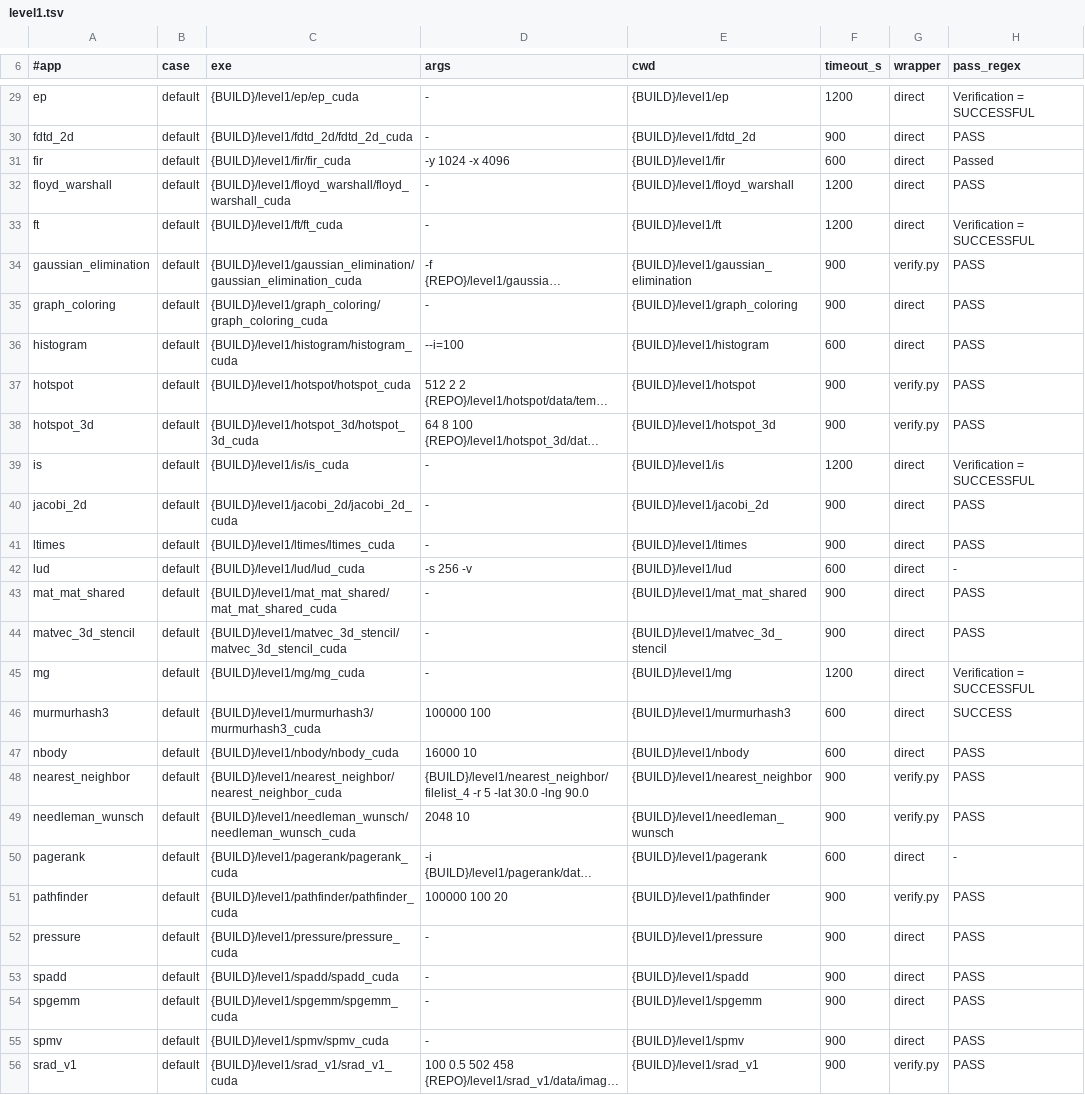
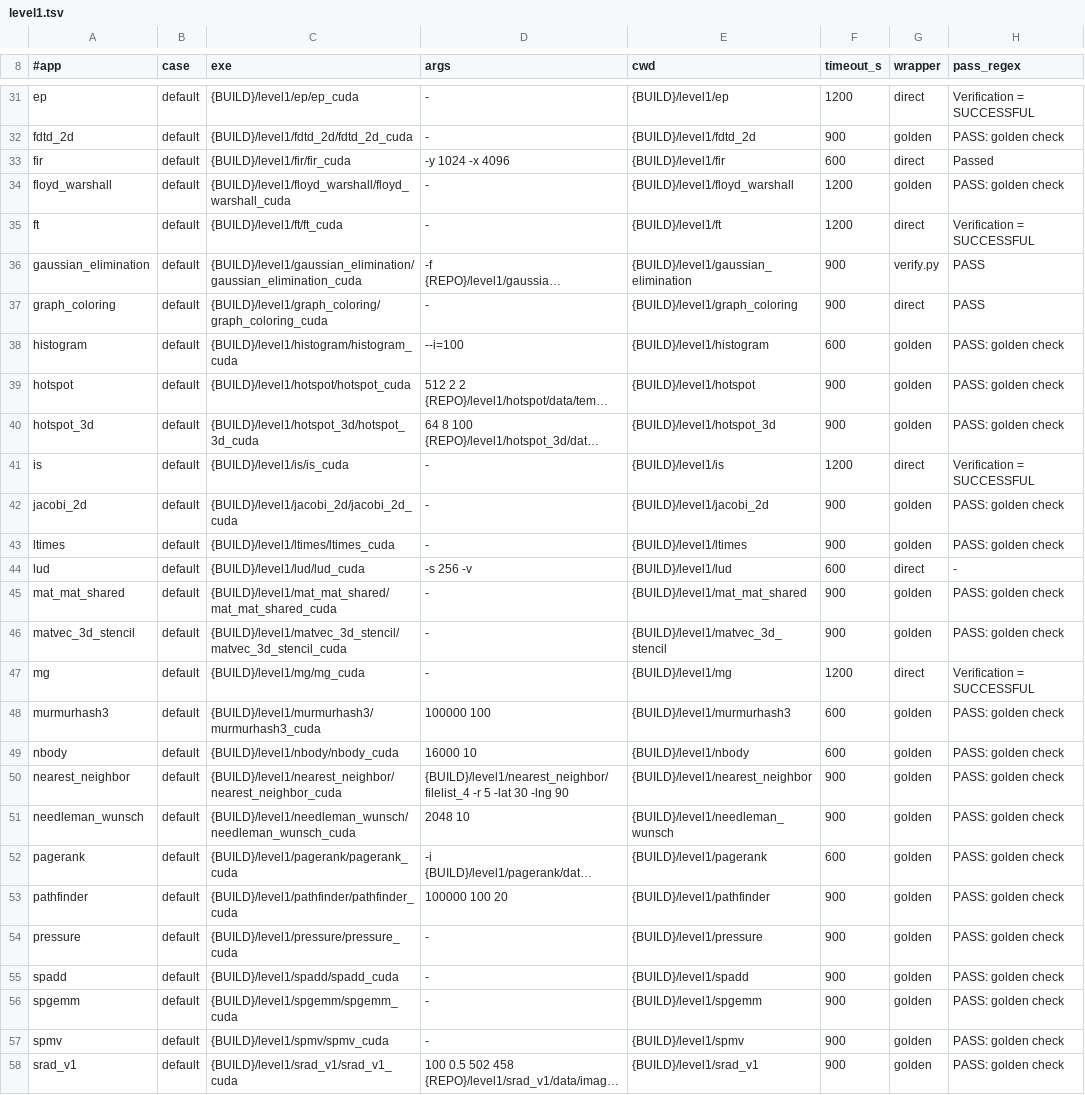
Before and after one commit to Deep-Learning-Profiling-Tools/HPC-Performance-AI, a TSV file: tools/timing/cases/level1.tsv, drawn as a sheet; only a part is shown, gaps mark what is left out; long unchanged cells end in …; addresses are those after the commit; the diff covers the shown part only; the diff names each change by its address in the sheet, - before the commit and + after, or states it on an @@ line.

Commit message:
tools/timing: gen_cases.py understands the golden ctest; regenerated cases/level1.tsv
38 Level 1 ctests now run `tools/golden/hpcperf_golden.py run <bench> --exe <binary>` (one plain
run of the registry's default input, compared with the frozen golden reference). gen_cases.py
records for those (wrapper "golden") what the runner execs -- the binary with the registry
input's arguments, read through tools/inputs (nothing executed); a registry argument naming a
configure-time file of the benchmark's own build directory (aes / pagerank data,
nearest_neighbor's file list) maps to the same file of the ctest's build root, as the old ctest
command did. Regenerated against build/all (`--check` OK, 50 cases: 38 golden, 10 direct, 2
verify.py): every exe, data path and argument is unchanged except nearest_neighbor's
`-lat 30.0 -lng 90.0` -> `-lat 30 -lng 90` (the registry's spelling, same value) and
channel_shuffle's timeout 600 -> 1800 s (its ctest timeout); wrapper / pass_regex columns
follow the ctest. level1_apps.tsv notes of the six verify.py benchmarks say where they are
checked now.

```diff
--- a/tools/timing/cases/level1.tsv
+++ b/tools/timing/cases/level1.tsv
-G32 (wrapper): direct
+G32 (wrapper): golden
-H32 (pass_regex): PASS
+H32 (pass_regex): PASS: golden check
-G34 (wrapper): direct
+G34 (wrapper): golden
-H34 (pass_regex): PASS
+H34 (pass_regex): PASS: golden check
-G38 (wrapper): direct
+G38 (wrapper): golden
-H38:H40 (pass_regex): PASS
+H38:H40 (pass_regex): PASS: golden check
-G39:G40 (wrapper): verify.py
+G39:G40 (wrapper): golden
-G42:G43 (wrapper): direct
+G42:G43 (wrapper): golden
-H42:H43 (pass_regex): PASS
+H42:H43 (pass_regex): PASS: golden check
-G45:G46 (wrapper): direct
+G45:G46 (wrapper): golden
-H45:H46 (pass_regex): PASS
+H45:H46 (pass_regex): PASS: golden check
-G48:G49 (wrapper): direct
+G48:G49 (wrapper): golden
-H48 (pass_regex): SUCCESS
+H48 (pass_regex): PASS: golden check
-H49:H51 (pass_regex): PASS
+H49:H51 (pass_regex): PASS: golden check
-D50 (args): …5 -lat 30.0 -lng 90.0
+D50 (args): …5 -lat 30 -lng 90
-G50:G51 (wrapper): verify.py
+G50:G51 (wrapper): golden
-G52 (wrapper): direct
+G52 (wrapper): golden
-H52 (pass_regex): -
+H52 (pass_regex): PASS: golden check
-G53 (wrapper): verify.py
+G53 (wrapper): golden
-H53:H58 (pass_regex): PASS
+H53:H58 (pass_regex): PASS: golden check
-G54:G57 (wrapper): direct
+G54:G57 (wrapper): golden
-G58 (wrapper): verify.py
+G58 (wrapper): golden
```
Also changed, not shown: 2 added rows and 38 edited cells elsewhere in this file, tools/timing/cases/level1_apps.tsv, 1 other file.
